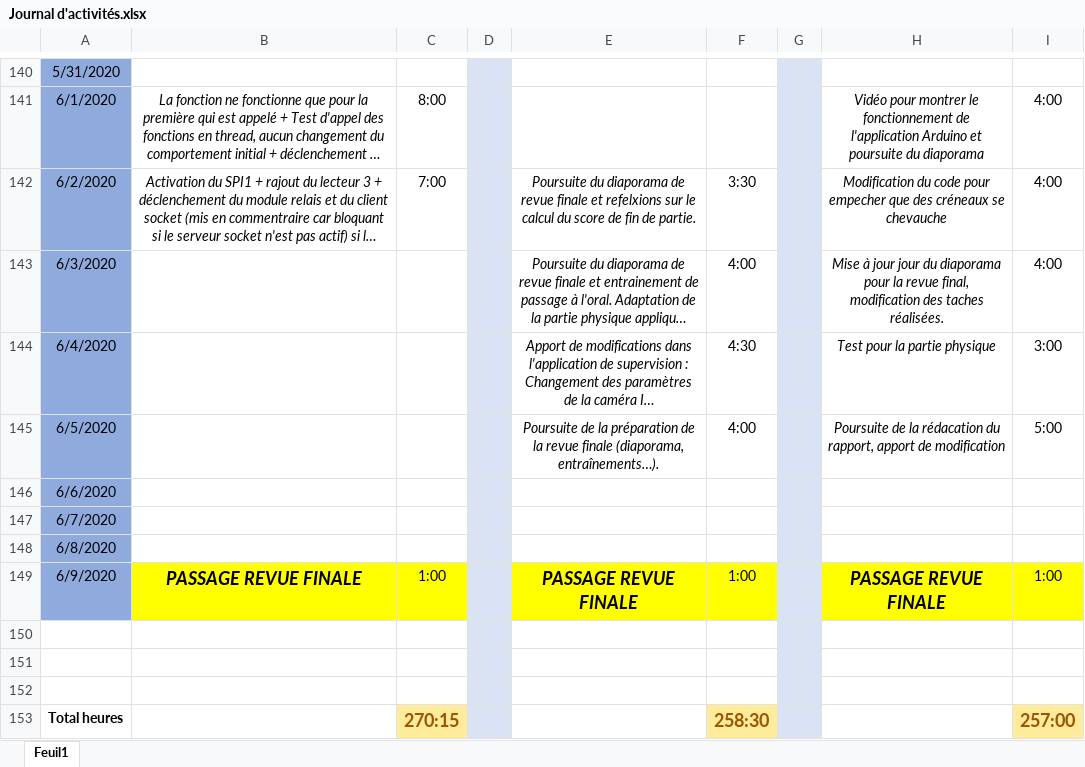
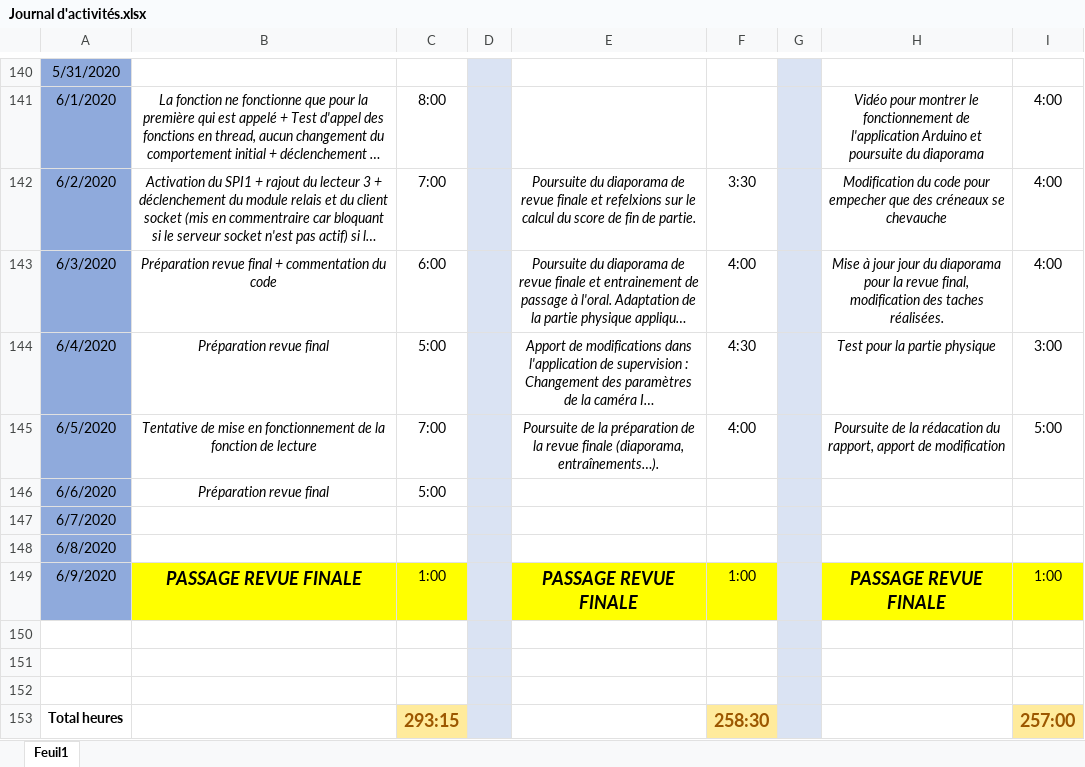
Before and after one commit to GuiguiMvn/Systeme-Escape-Game-Telethon, an Excel workbook: Commun/Journal d'activités.xlsx, sheet Feuil1, drawn as a sheet; only a part is shown, gaps mark what is left out; long unchanged cells end in …; values as stored, in another font and other column widths than the file's, no borders; the diff names each change by its address in the sheet, - before the commit and + after, or states it on an @@ line.

Commit message:
Maj journal d'activité

```diff
--- a/Commun/Journal d'activités.xlsx (sheet Feuil1)
+++ b/Commun/Journal d'activités.xlsx (sheet Feuil1)
-B143: (empty)
+B143: Préparation revue final + commentation du code
-C143: (empty)
+C143: 6:00
-B144: (empty)
+B144: Préparation revue final
-C144: (empty)
+C144: 5:00
-B145: (empty)
+B145: Tentative de mise en fonctionnement de la fonction de lecture
-C145: (empty)
+C145: 7:00
-B146: (empty)
+B146: Préparation revue final
-C146: (empty)
+C146: 5:00
-C153: 270:15
+C153: 293:15
```
